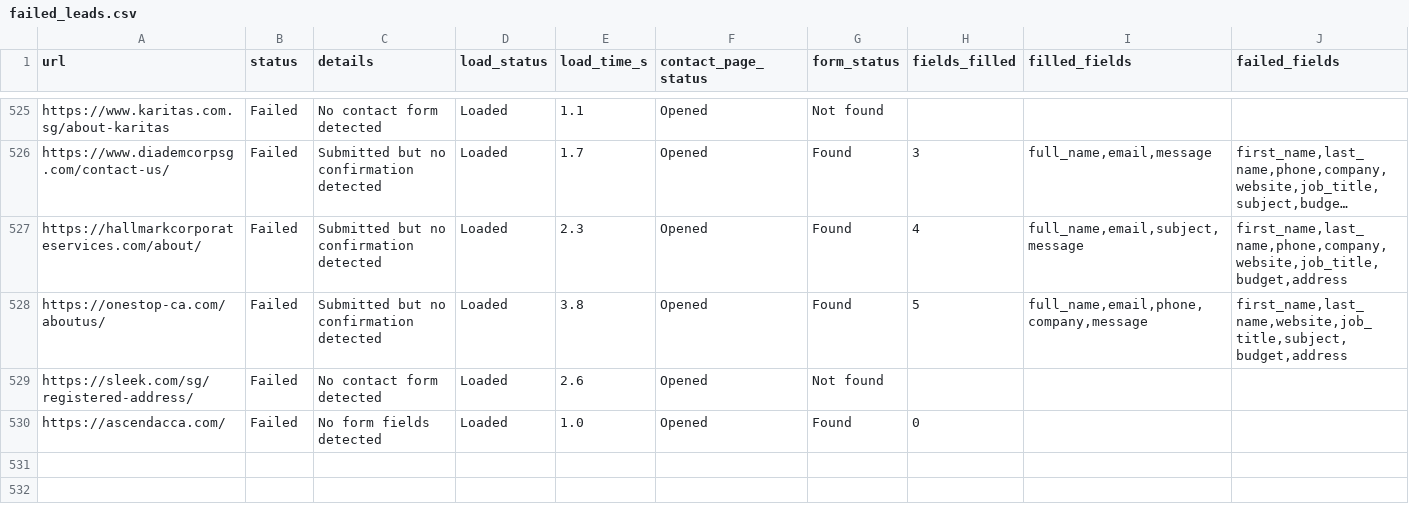
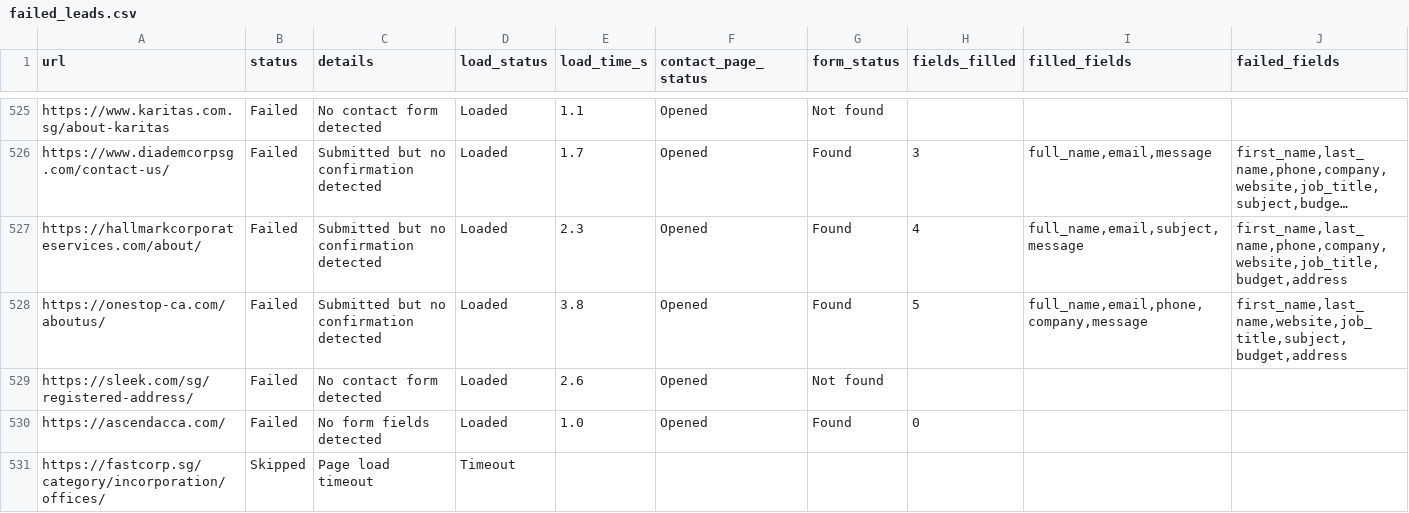
Before and after one commit to AhtehshamSanandwala/outreach-automation, a CSV file: form_results/failed_leads.csv, drawn as a sheet; only a part is shown, gaps mark what is left out; long unchanged cells end in …; rows hold the shown columns only; the diff names each change by its address in the sheet, - before the commit and + after, or states it on an @@ line.

```diff
--- a/form_results/failed_leads.csv
+++ b/form_results/failed_leads.csv
+row 531: https://fastcorp.sg/category/incorporation/offices/ | Skipped | Page load timeout | Timeout
```
Also changed, not shown: form_results/cold_email_highvalue_b2b_leads.csv, form_results/cold_email_outbound_queue.csv, 7 other files.
